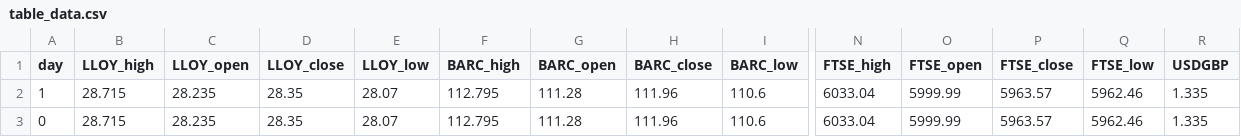
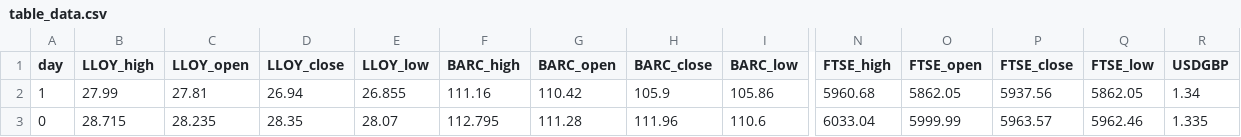
Before and after one commit to santoshcbit2002/StockPricePredictionApp, a CSV file: TradingDashBoard/App/Data/table_data.csv, drawn as a sheet; only a part is shown, gaps mark what is left out; the diff covers the shown part only; the diff names each change by its address in the sheet, - before the commit and + after, or states it on an @@ line.

```diff
--- a/TradingDashBoard/App/Data/table_data.csv
+++ b/TradingDashBoard/App/Data/table_data.csv
-B2 (LLOY_high): 28.715
+B2 (LLOY_high): 27.99
-C2 (LLOY_open): 28.235
+C2 (LLOY_open): 27.81
-D2 (LLOY_close): 28.35
+D2 (LLOY_close): 26.94
-E2 (LLOY_low): 28.07
+E2 (LLOY_low): 26.855
-F2 (BARC_high): 112.795
+F2 (BARC_high): 111.16
-G2 (BARC_open): 111.28
+G2 (BARC_open): 110.42
-H2 (BARC_close): 111.96
+H2 (BARC_close): 105.9
-I2 (BARC_low): 110.6
+I2 (BARC_low): 105.86
-N2 (FTSE_high): 6033.04
+N2 (FTSE_high): 5960.68
-O2 (FTSE_open): 5999.99
+O2 (FTSE_open): 5862.05
-P2 (FTSE_close): 5963.57
+P2 (FTSE_close): 5937.56
-Q2 (FTSE_low): 5962.46
+Q2 (FTSE_low): 5862.05
-R2 (USDGBP): 1.335
+R2 (USDGBP): 1.34
```
Also changed, not shown: 1 edited cell elsewhere in this file, TradingDashBoard/App/Data/model_data.csv, 2 other files.
